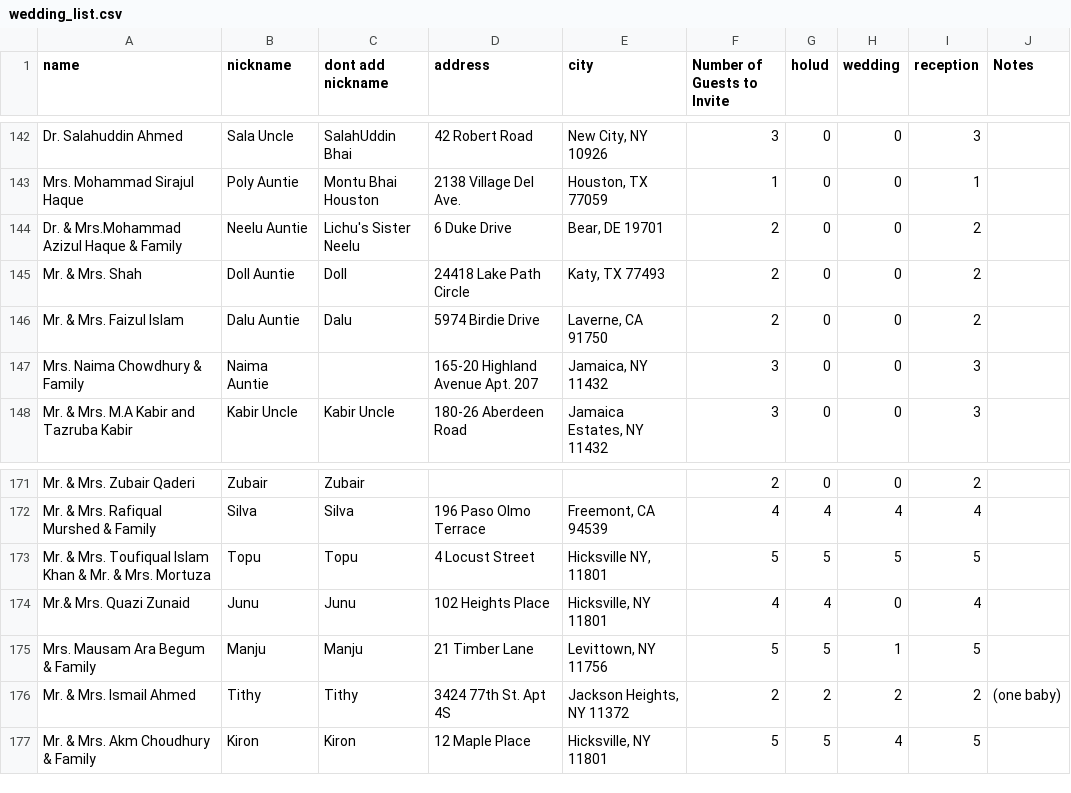
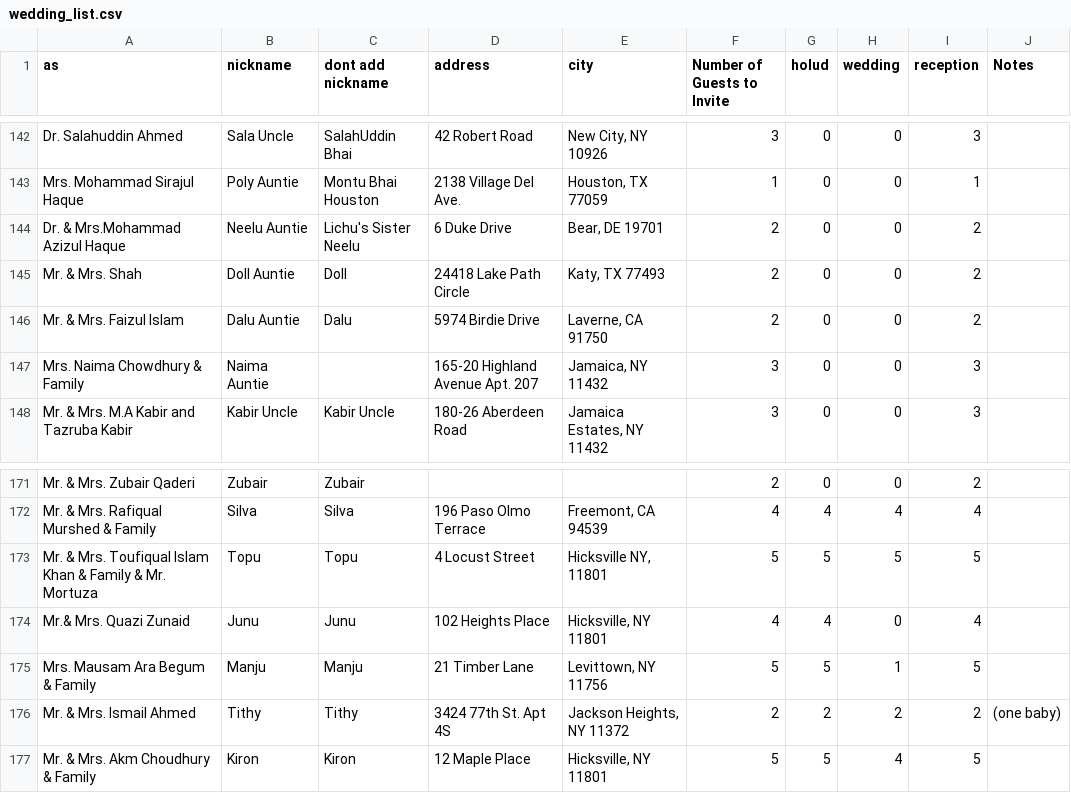
Before and after one commit to zunayed/wedding, a CSV file: src/static/wedding_list.csv, drawn as a sheet; only a part is shown, gaps mark what is left out; the diff covers the shown part only.

```diff
--- a/src/static/wedding_list.csv
+++ b/src/static/wedding_list.csv
@@ -1 +1 @@
-name,nickname,dont add nickname,address,city,Number of Guests to Invite ,holud,wedding,reception,Notes
+as,nickname,dont add nickname,address,city,Number of Guests to Invite ,holud,wedding,reception,Notes
@@ -143,3 +143,3 @@ Dr. Salahuddin Ahmed,Sala Uncle,SalahUddin Bhai,42 Robert Road ,"New City, NY  1
 Mrs. Mohammad Sirajul Haque,Poly Auntie ,Montu Bhai Houston,2138 Village Del Ave. ,"Houston, TX 77059",1,0,0,1,
-Dr. & Mrs.Mohammad Azizul Haque & Family ,Neelu Auntie,Lichu's Sister Neelu,6 Duke Drive,"Bear, DE 19701",2,0,0,2,
+Dr. & Mrs.Mohammad Azizul Haque ,Neelu Auntie,Lichu's Sister Neelu,6 Duke Drive,"Bear, DE 19701",2,0,0,2,
 Mr. & Mrs. Shah,Doll Auntie,Doll ,24418 Lake Path Circle,"Katy, TX 77493",2,0,0,2,
@@ -172,3 +172,3 @@ Mr. & Mrs. Zubair Qaderi,Zubair ,Zubair,,,2,0,0,2,
 Mr. & Mrs. Rafiqual Murshed & Family ,Silva,Silva ,196 Paso Olmo Terrace ,"Freemont, CA 94539",4,4,4,4,
-Mr. & Mrs. Toufiqual Islam Khan & Mr. & Mrs. Mortuza,Topu,Topu,4 Locust Street,"Hicksville NY, 11801",5,5,5,5,
+Mr. & Mrs. Toufiqual Islam Khan & Family & Mr. Mortuza,Topu,Topu,4 Locust Street,"Hicksville NY, 11801",5,5,5,5,
 Mr.& Mrs. Quazi Zunaid ,Junu,Junu,102 Heights Place,"Hicksville, NY 11801",4,4,0,4,
```
Also changed, not shown: 1 added row and 19 edited cells elsewhere in this file.
